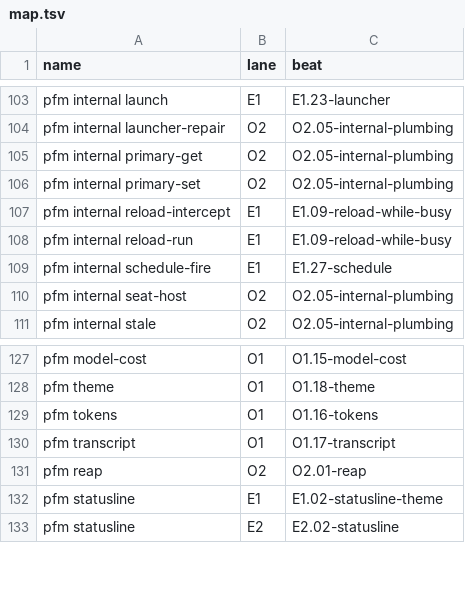
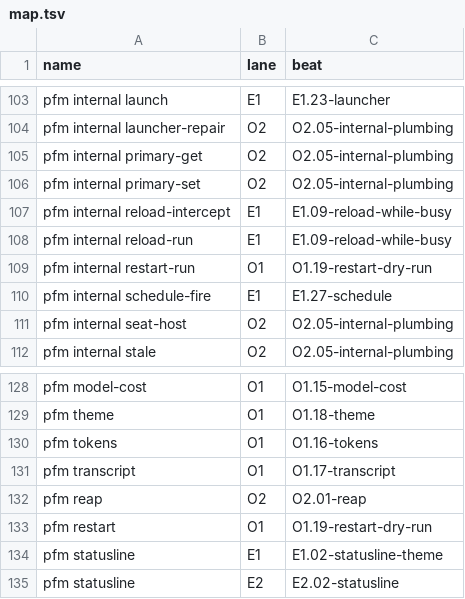
Before and after one commit to rezzminator/professor, a TSV file: infra/fence/lanes/map.tsv, drawn as a sheet; only a part is shown, gaps mark what is left out; the diff names each change by its address in the sheet, - before the commit and + after, or states it on an @@ line.

Commit message:
feat(restart): pfm restart — end every chat, restart Herdr and every pfm service and daemon, each verified up; --dry-run prints the ordered plan
The detached worker is `pfm internal restart-run`, never a public flag. An unreadable process fails the find rather than reading as nothing to stop. The launching chat is found through kill's self identity (tmux or Herdr) and ordered last. Herdr server leftovers are stopped and named. The daemon health probe polls for up to 15 s. The cmd/pfm budget is raised to 8826 with its exceptions row.

```diff
--- a/infra/fence/lanes/map.tsv
+++ b/infra/fence/lanes/map.tsv
+row 109: pfm internal restart-run | O1 | O1.19-restart-dry-run
+row 133: pfm restart | O1 | O1.19-restart-dry-run
```
Also changed, not shown: 26 other files.
